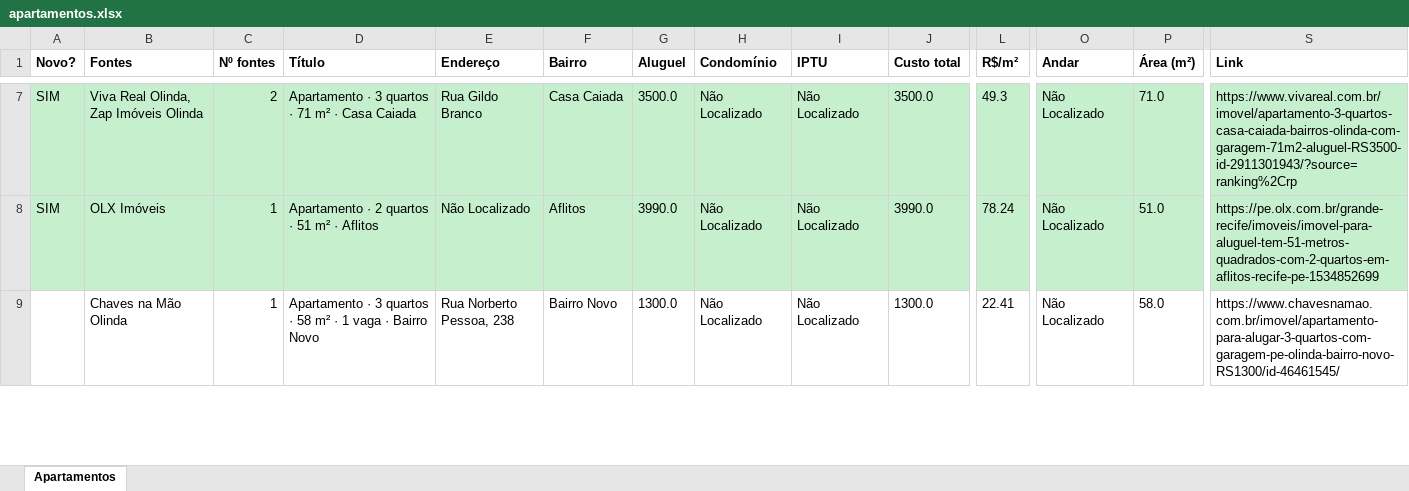
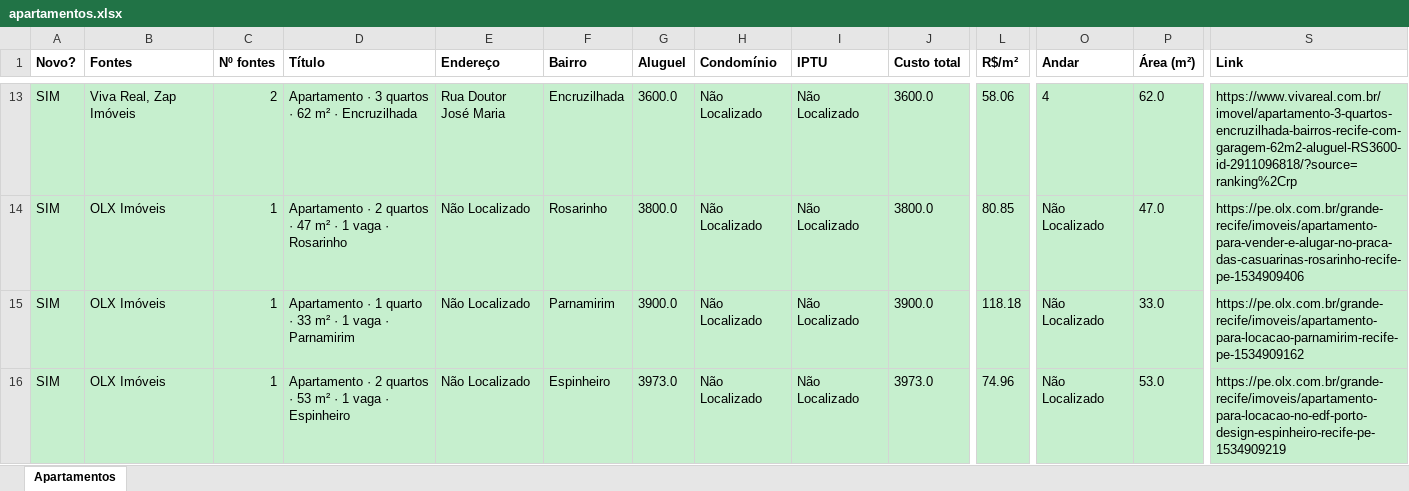
Before and after one commit to jlfig13/busca-imovel, an Excel workbook: saida/apartamentos.xlsx, sheet Apartamentos, drawn as a sheet; only a part is shown, gaps mark what is left out; the shorter side is filled out with more unchanged rows; values as stored, in another font and other column widths than the file's, no borders; addresses are those after the commit; rows hold the shown columns only; the diff covers the shown part only; the diff names each change by its address in the sheet, - before the commit and + after, or states it on an @@ line.

```diff
--- a/saida/apartamentos.xlsx (sheet Apartamentos)
+++ b/saida/apartamentos.xlsx (sheet Apartamentos)
-B13 (Fontes): Viva Real Olinda, Zap Imóveis Olinda
+B13 (Fontes): Viva Real, Zap Imóveis
-D13 (Título): …quartos · 71 m² · Casa Caiada
+D13 (Título): …quartos · 62 m² · Encruzilhada
-E13 (Endereço): Rua Gildo Branco
+E13 (Endereço): Rua Doutor José Maria
-F13 (Bairro): Casa Caiada
+F13 (Bairro): Encruzilhada
-G13 (Aluguel): 3500.0
+G13 (Aluguel): 3600.0
-J13 (Custo total): 3500.0
+J13 (Custo total): 3600.0
-L13 (R$/m²): 49.3
+L13 (R$/m²): 58.06
-O13 (Andar): Não Localizado
+O13 (Andar): 4
-P13 (Área (m²)): 71.0
+P13 (Área (m²)): 62.0
-S13 (Link): https://www.vivareal.com.br/imovel/apartamento-3-quartos-casa-caiada-bairros-olinda-com-garagem-71m2-aluguel-RS3500-id-2911301943/?source=ranking%2Crp
+S13 (Link): https://www.vivareal.com.br/imovel/apartamento-3-quartos-encruzilhada-bairros-recife-com-garagem-62m2-aluguel-RS3600-id-2911096818/?source=ranking%2Crp
-D14 (Título): …quartos · 51 m² · Aflitos
+D14 (Título): …quartos · 47 m² · 1 vaga · Rosarinho
-F14 (Bairro): Aflitos
+F14 (Bairro): Rosarinho
-G14 (Aluguel): 3990.0
+G14 (Aluguel): 3800.0
-J14 (Custo total): 3990.0
+J14 (Custo total): 3800.0
-L14 (R$/m²): 78.24
+L14 (R$/m²): 80.85
-P14 (Área (m²)): 51.0
+P14 (Área (m²)): 47.0
-S14 (Link): https://pe.olx.com.br/grande-recife/imoveis/imovel-para-aluguel-tem-51-metros-quadrados-com-2-quartos-em-aflitos-recife-pe-1534852699
+S14 (Link): https://pe.olx.com.br/grande-recife/imoveis/apartamento-para-vender-e-alugar-no-praca-das-casuarinas-rosarinho-recife-pe-1534909406
+row 15: SIM | OLX Imóveis | 1 | Apartamento · 1 quarto · 33 m² · 1 vaga · Parnamirim | Não Localizado | Parnamirim | 3900.0 | Não Localizado | Não Localizado | 3900.0 | 118.18 | Não Localizado | 33.0 | https://pe.olx.com.br/grande-recife/imoveis/apartamento-para-locacao-parnamirim-recife-pe-1534909162
+row 16: SIM | OLX Imóveis | 1 | Apartamento · 2 quartos · 53 m² · 1 vaga · Espinheiro | Não Localizado | Espinheiro | 3973.0 | Não Localizado | Não Localizado | 3973.0 | 74.96 | Não Localizado | 53.0 | https://pe.olx.com.br/grande-recife/imoveis/apartamento-para-locacao-no-edf-porto-design-espinheiro-recife-pe-1534909219
```
Also changed, not shown: 21 added rows, 31 removed rows, 1 moved row and 140 edited cells elsewhere in this sheet, 1 other file.
